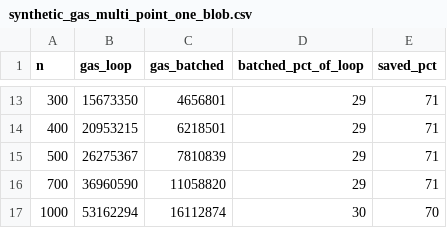
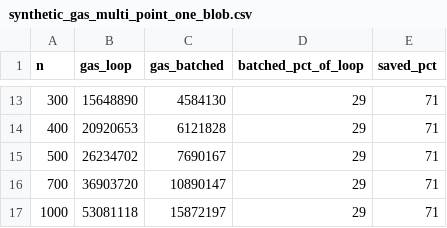
Before and after one commit to markolazic01/blober, a CSV file: benchmarks/data/synthetic_gas_multi_point_one_blob.csv, drawn as a sheet; only a part is shown, gaps mark what is left out; the diff covers the shown part only.

```diff
--- a/benchmarks/data/synthetic_gas_multi_point_one_blob.csv
+++ b/benchmarks/data/synthetic_gas_multi_point_one_blob.csv
@@ -13,5 +13,5 @@ n,gas_loop,gas_batched,batched_pct_of_loop,saved_pct
-300,15673350,4656801,29,71
-400,20953215,6218501,29,71
-500,26275367,7810839,29,71
-700,36960590,11058820,29,71
-1000,53162294,16112874,30,70
+300,15648890,4584130,29,71
+400,20920653,6121828,29,71
+500,26234702,7690167,29,71
+700,36903720,10890147,29,71
+1000,53081118,15872197,29,71
```
Also changed, not shown: 32 edited cells elsewhere in this file, benchmarks/data/synthetic_gas_multi_blob_one_point.csv, 1 other file.
